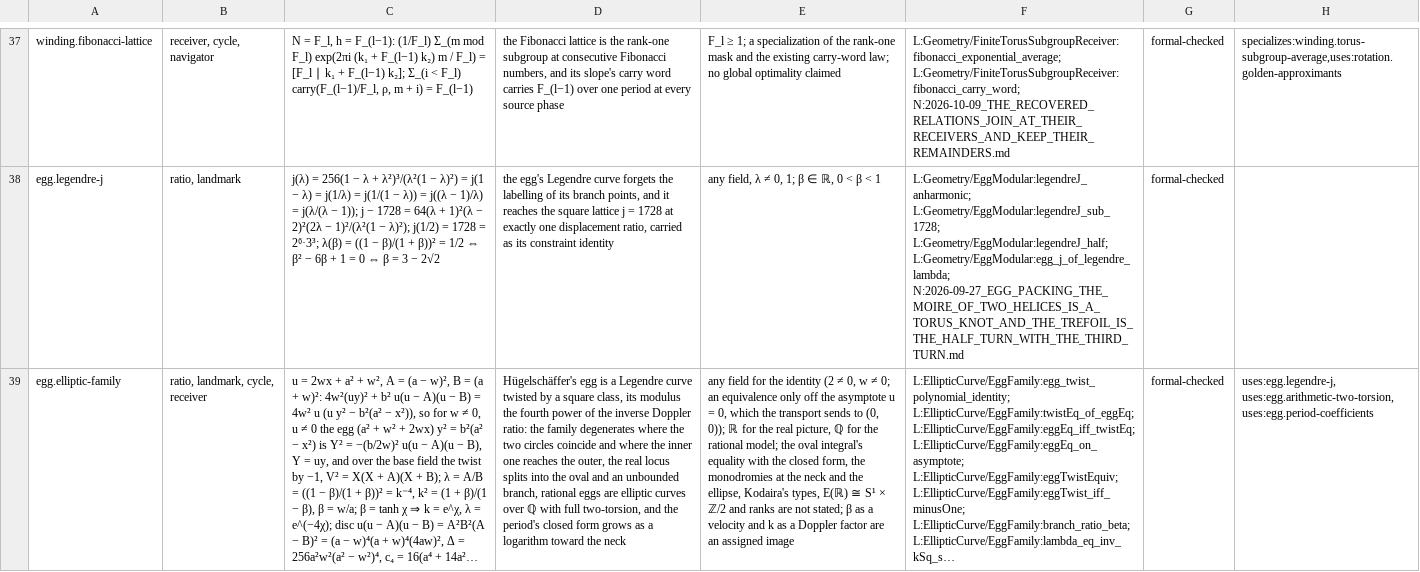
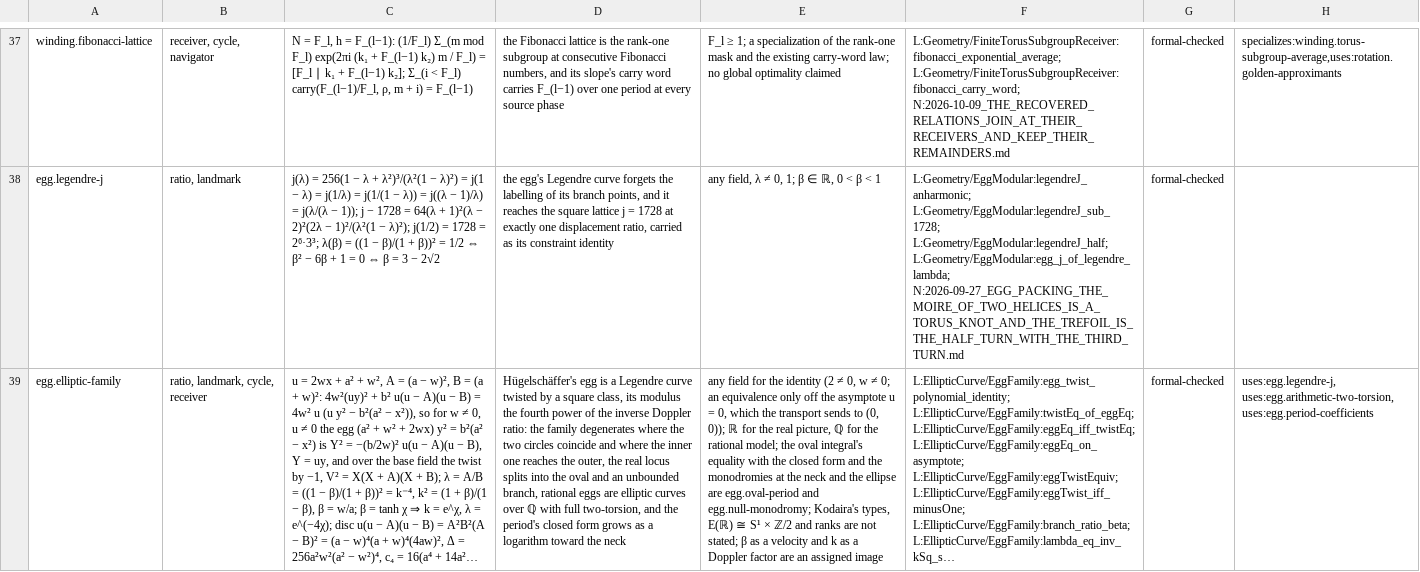
Before and after one commit to brandonrdug/holonics, a TSV file: docs/atlas/geometry.tsv, drawn as a sheet; only a part is shown, gaps mark what is left out; long unchanged cells end in …; the diff covers the shown part only; the diff names each change by its address in the sheet, - before the commit and + after, or states it on an @@ line.

```diff
--- a/docs/atlas/geometry.tsv
+++ b/docs/atlas/geometry.tsv
-E39: …the closed form, the monodromies at the neck and the ellipse, Kodaira's types,…
+E39: …the closed form and the monodromies at the neck and the ellipse are egg.oval-period and egg.null-monodromy; Kodaira's types,…
```
Also changed, not shown: 2 added rows elsewhere in this file, 14 other files.
